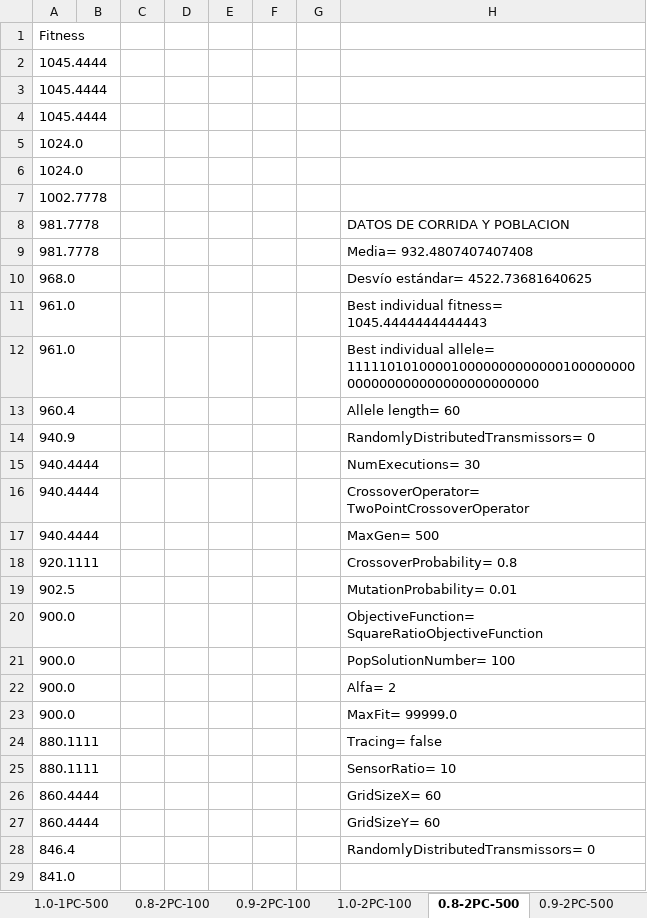
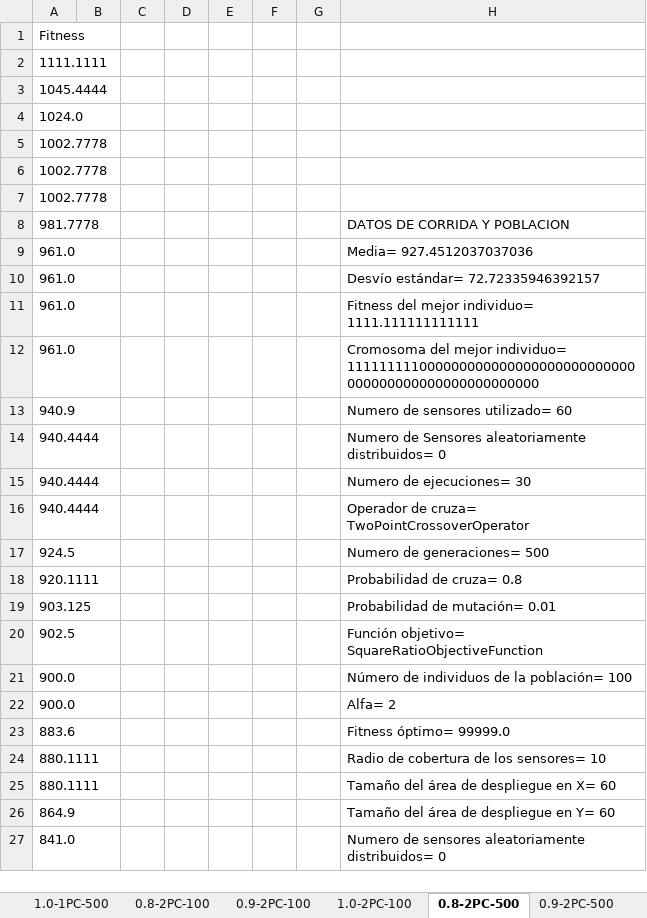
Before and after one commit to hernan91/SIA, an Excel workbook: instanciaPruebaRadioCuadrado1/runConf/SquareRadioTest.xlsx, sheet 0.8-2PC-500, drawn as a sheet; only a part is shown; values as stored, in another font and other column widths than the file's, no borders; removed rows and columns are numbered as before the commit, all else as after; the diff covers the shown part only; the diff names each change by its address in the sheet, - before the commit and + after, or states it on an @@ line.

```diff
--- a/instanciaPruebaRadioCuadrado1/runConf/SquareRadioTest.xlsx (sheet 0.8-2PC-500)
+++ b/instanciaPruebaRadioCuadrado1/runConf/SquareRadioTest.xlsx (sheet 0.8-2PC-500)
-A2: 1045.4444
+A2: 1111.1111
-row 3: 1045.4444
-row 6: 1024.0
+row 5: 1002.7778
+row 6: 1002.7778
-row 9: 981.7778 |  |  |  |  |  |  | Media= 932.4807407407408
-row 10: 968.0 |  |  |  |  |  |  | Desvío estándar= 4522.73681640625
+row 9: 961.0 |  |  |  |  |  |  | Media= 927.4512037037036
+row 10: 961.0 |  |  |  |  |  |  | Desvío estándar= 72.72335946392157
-H11: Best individual fitness= 1045.4444444444443
+H11: Fitness del mejor individuo= 1111.111111111111
-H12: Best individual allele= 111110101000010000000000000100000000000000000000000000000000
+H12: Cromosoma del mejor individuo= 111111111000000000000000000000000000000000000000000000000000
-row 13: 960.4 |  |  |  |  |  |  | Allele length= 60
-H13: RandomlyDistributedTransmissors= 0
+H13: Numero de sensores utilizado= 60
+row 14: 940.4444 |  |  |  |  |  |  | Numero de Sensores aleatoriamente distribuidos= 0
-H15: NumExecutions= 30
+H15: Numero de ejecuciones= 30
-H16: CrossoverOperator= TwoPointCrossoverOperator
+H16: Operador de cruza= TwoPointCrossoverOperator
-row 17: 940.4444 |  |  |  |  |  |  | MaxGen= 500
+row 17: 924.5 |  |  |  |  |  |  | Numero de generaciones= 500
-H18: CrossoverProbability= 0.8
+H18: Probabilidad de cruza= 0.8
+row 19: 903.125 |  |  |  |  |  |  | Probabilidad de mutación= 0.01
-H20: MutationProbability= 0.01
+H20: Función objetivo= SquareRatioObjectiveFunction
-row 20: 900.0 |  |  |  |  |  |  | ObjectiveFunction= SquareRatioObjectiveFunction
-H21: PopSolutionNumber= 100
+H21: Número de individuos de la población= 100
-row 23: 900.0 |  |  |  |  |  |  | MaxFit= 99999.0
+row 23: 883.6 |  |  |  |  |  |  | Fitness óptimo= 99999.0
-H24: Tracing= false
+H24: Radio de cobertura de los sensores= 10
-H25: SensorRatio= 10
+H25: Tamaño del área de despliegue en X= 60
-row 26: 860.4444 |  |  |  |  |  |  | GridSizeX= 60
-row 27: 860.4444 |  |  |  |  |  |  | GridSizeY= 60
-row 28: 846.4 |  |  |  |  |  |  | RandomlyDistributedTransmissors= 0
+row 26: 864.9 |  |  |  |  |  |  | Tamaño del área de despliegue en Y= 60
-H27: (empty)
+H27: Numero de sensores aleatoriamente distribuidos= 0
```
Also changed, not shown: 2 added rows and 1 edited cell elsewhere in this sheet, sheet 0.8-3PC-100, sheet 0.8-2PC-100, sheet 0.9-3PC-100, sheet 1.0-1PC-100, sheet 1.0-3PC-500, sheet 0.9-2PC-500, 11 more sheets, 18 other files.
